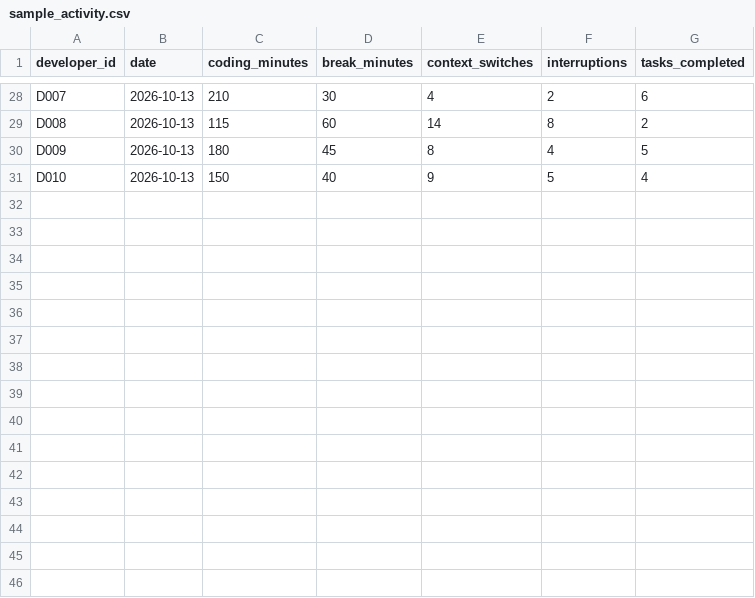
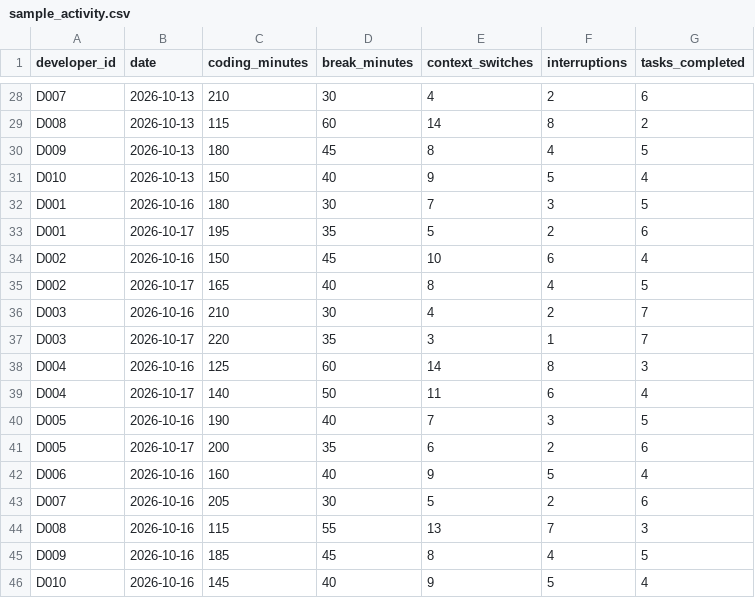
Before and after one commit to vaishnaviakula47/cognistream-project, a CSV file: data/sample_activity.csv, drawn as a sheet; only a part is shown, gaps mark what is left out; the diff names each change by its address in the sheet, - before the commit and + after, or states it on an @@ line.

Commit message:
Enhance sample developer activity data

```diff
--- a/data/sample_activity.csv
+++ b/data/sample_activity.csv
+row 32: D001 | 2026-10-16 | 180 | 30 | 7 | 3 | 5
+row 33: D001 | 2026-10-17 | 195 | 35 | 5 | 2 | 6
+row 34: D002 | 2026-10-16 | 150 | 45 | 10 | 6 | 4
+row 35: D002 | 2026-10-17 | 165 | 40 | 8 | 4 | 5
+row 36: D003 | 2026-10-16 | 210 | 30 | 4 | 2 | 7
+row 37: D003 | 2026-10-17 | 220 | 35 | 3 | 1 | 7
+row 38: D004 | 2026-10-16 | 125 | 60 | 14 | 8 | 3
+row 39: D004 | 2026-10-17 | 140 | 50 | 11 | 6 | 4
+row 40: D005 | 2026-10-16 | 190 | 40 | 7 | 3 | 5
+row 41: D005 | 2026-10-17 | 200 | 35 | 6 | 2 | 6
+row 42: D006 | 2026-10-16 | 160 | 40 | 9 | 5 | 4
+row 43: D007 | 2026-10-16 | 205 | 30 | 5 | 2 | 6
+row 44: D008 | 2026-10-16 | 115 | 55 | 13 | 7 | 3
+row 45: D009 | 2026-10-16 | 185 | 45 | 8 | 4 | 5
+row 46: D010 | 2026-10-16 | 145 | 40 | 9 | 5 | 4
```
